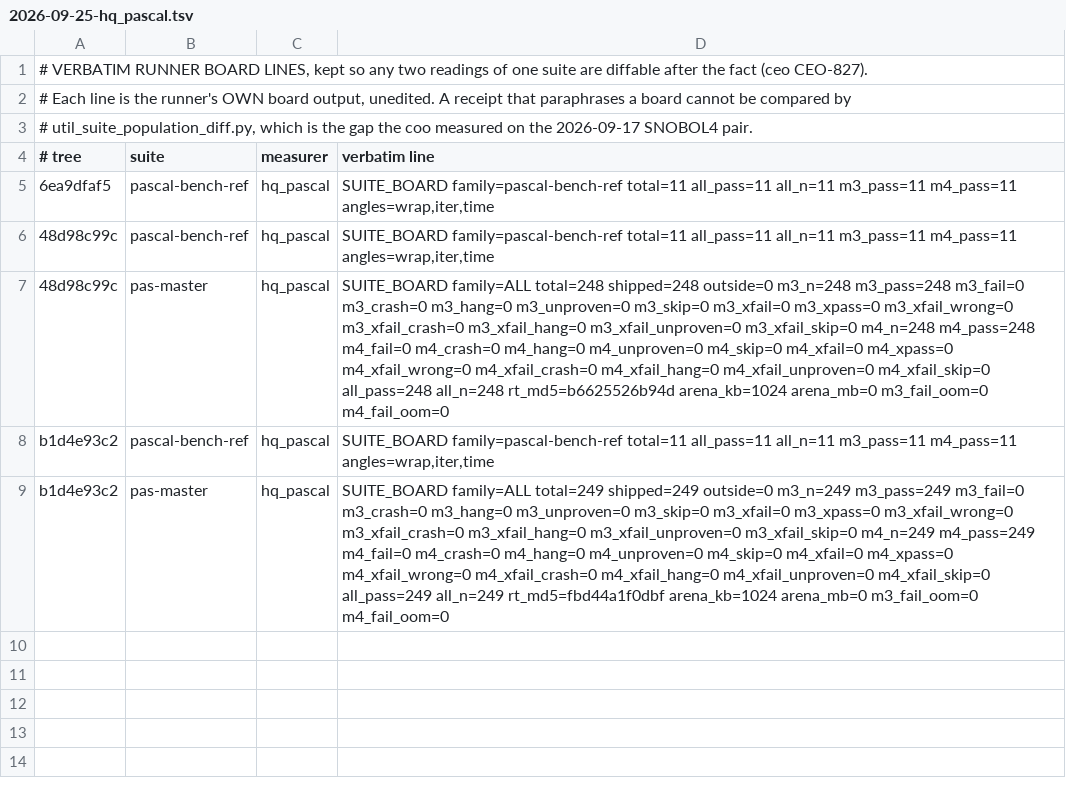
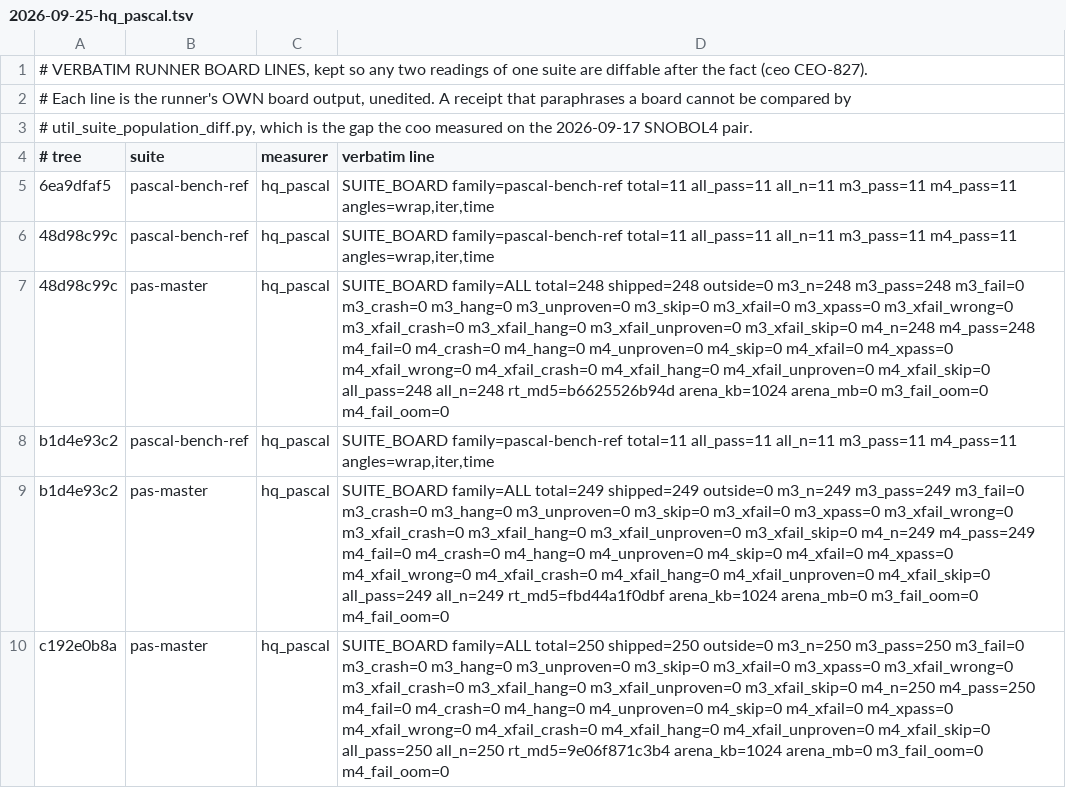
Before and after one commit to snobol4ever/.github, a TSV file: board-lines/2026-09-25-hq_pascal.tsv, drawn as a sheet; the diff names each change by its address in the sheet, - before the commit and + after, or states it on an @@ line.

Commit message:
pascal: landings 7 and 8 of the TENET crawl -- #n character literals and bare required procedures, rows graded on SCRIP c192e0b8a
FPC 159 -> 161/181 both modes (exactly test_tparray10 and webtbs_tw37949 moved), PAT 374/427 (zero per-program changes), PasM 249 ->
250/250 (criterion stamped: the master gained program_array_case_replace_1), PasBench 11/11 (row left on b1d4e93c2 -- the run's tree was
dirty with the next landing's unbuilt edit; value unchanged). A board run on afa922883 was discarded because scrip was rebuilt in place
while it ran. GOAL-PASCAL-100 LIVE CURSOR records both cures, the GC allocating-table regeneration (a3bb9dc7a), and three open defects
found on the way (page, low/high of a char subrange type, fpc's lowercase e in r:w).

```diff
--- a/board-lines/2026-09-25-hq_pascal.tsv
+++ b/board-lines/2026-09-25-hq_pascal.tsv
+row 10: c192e0b8a | pas-master | hq_pascal | SUITE_BOARD family=ALL total=250 shipped=250 outside=0 m3_n=250 m3_pass=250 m3_fail=0 m3_crash=0 m3_hang=0 m3_unproven=0 m3_skip=0 m3_xfail=0 m3_xpass=0 m3_xfail_wrong=0 m3_xfail_crash=0 m3_xfail_hang=0 m3_xfail_unproven=0 m3_xfail_skip=0 m4_n=250 m4_pass=250 m4_fail=0 m4_crash=0 m4_hang=0 m4_unproven=0 m4_skip=0 m4_xfail=0 m4_xpass=0 m4_xfail_wrong=0 m4_xfail_crash=0 m4_xfail_hang=0 m4_xfail_unproven=0 m4_xfail_skip=0 all_pass=250 all_n=250 rt_md5=9e06f871c3b4 arena_kb=1024 arena_mb=0 m3_fail_oom=0 m4_fail_oom=0
```
Also changed, not shown: SUITES.tsv, 2 other files.
